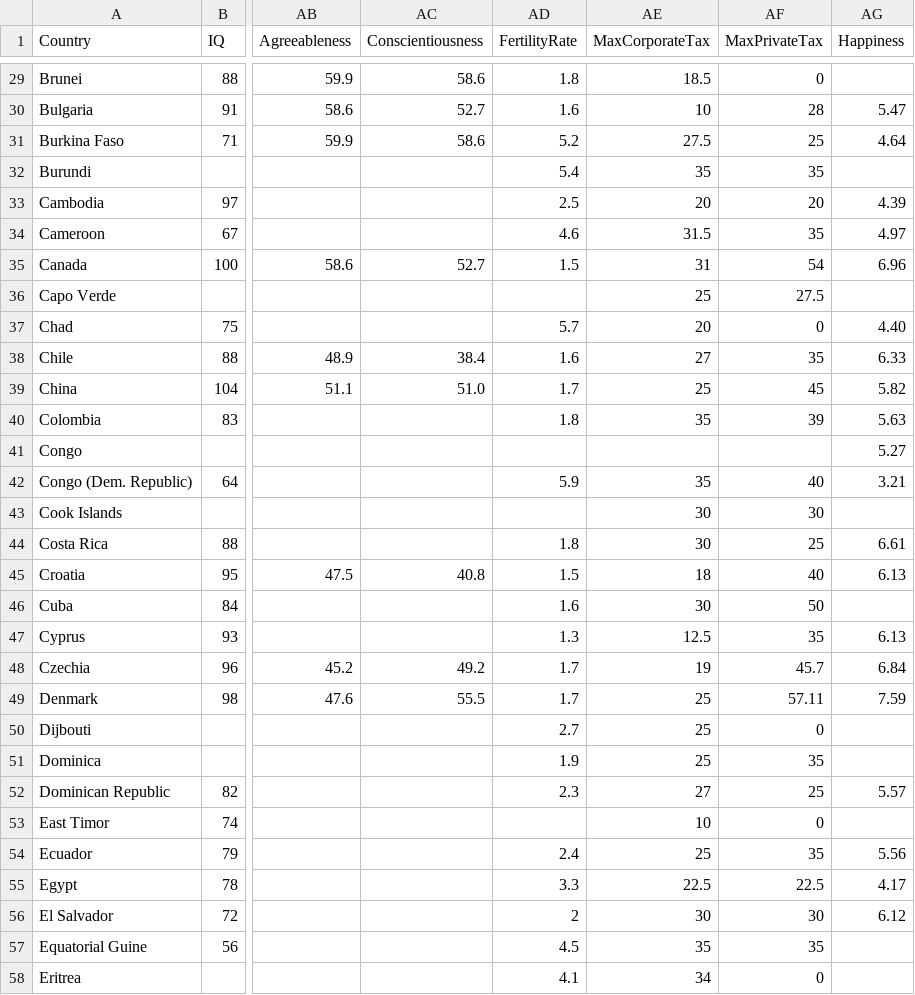
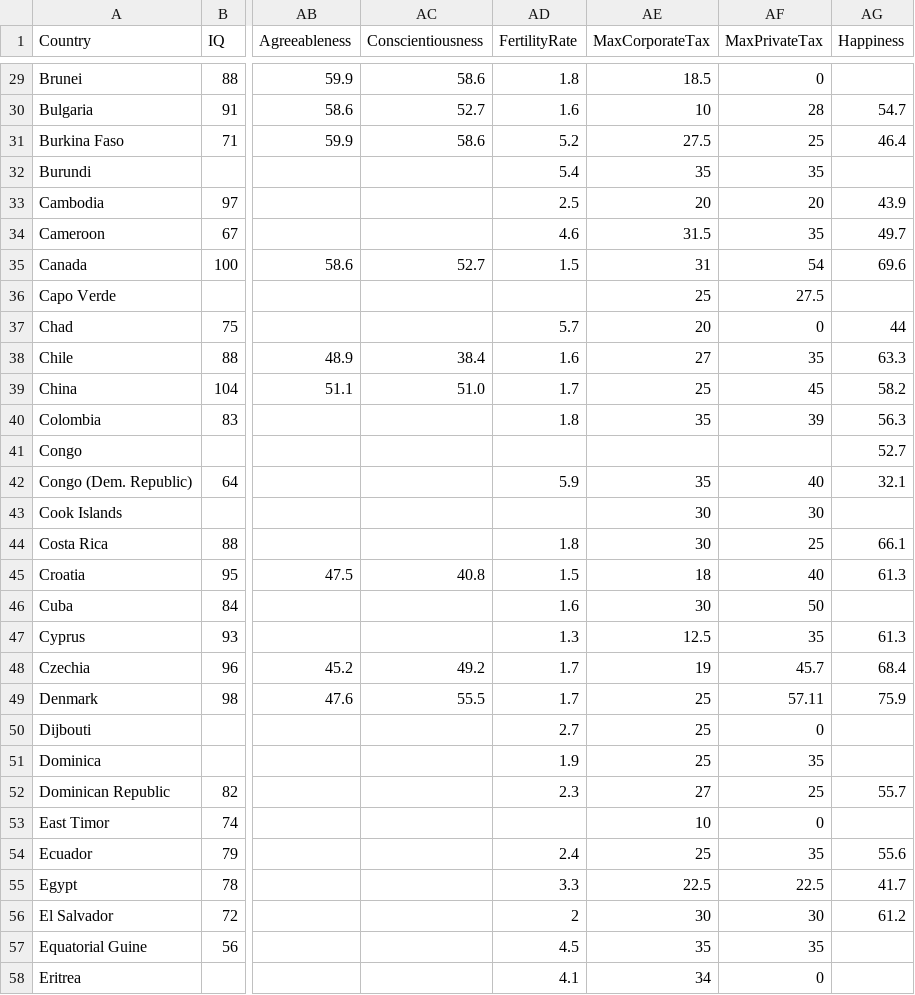
Before and after one commit to Megaemce/correlations.world, a CSV file: src/iqCorrelation.csv, drawn as a sheet; only a part is shown, gaps mark what is left out; the diff covers the shown part only; the diff names each change by its address in the sheet, - before the commit and + after, or states it on an @@ line.

Commit message:
Add new abbr working on mobile. Fix issue with columns. Multiply happiness x10

```diff
--- a/src/iqCorrelation.csv
+++ b/src/iqCorrelation.csv
-AG30 (Happiness): 5.47
+AG30 (Happiness): 54.7
-AG31 (Happiness): 4.64
+AG31 (Happiness): 46.4
-AG33 (Happiness): 4.39
+AG33 (Happiness): 43.9
-AG34 (Happiness): 4.97
+AG34 (Happiness): 49.7
-AG35 (Happiness): 6.96
+AG35 (Happiness): 69.6
-AG37 (Happiness): 4.40
+AG37 (Happiness): 44
-AG38 (Happiness): 6.33
+AG38 (Happiness): 63.3
-AG39 (Happiness): 5.82
+AG39 (Happiness): 58.2
-AG40 (Happiness): 5.63
+AG40 (Happiness): 56.3
-AG41 (Happiness): 5.27
+AG41 (Happiness): 52.7
-AG42 (Happiness): 3.21
+AG42 (Happiness): 32.1
-AG44 (Happiness): 6.61
+AG44 (Happiness): 66.1
-AG45 (Happiness): 6.13
+AG45 (Happiness): 61.3
-AG47 (Happiness): 6.13
+AG47 (Happiness): 61.3
-AG48 (Happiness): 6.84
+AG48 (Happiness): 68.4
-AG49 (Happiness): 7.59
+AG49 (Happiness): 75.9
-AG52 (Happiness): 5.57
+AG52 (Happiness): 55.7
-AG54 (Happiness): 5.56
+AG54 (Happiness): 55.6
-AG55 (Happiness): 4.17
+AG55 (Happiness): 41.7
-AG56 (Happiness): 6.12
+AG56 (Happiness): 61.2
```
Also changed, not shown: 124 edited cells elsewhere in this file, 5 other files.
